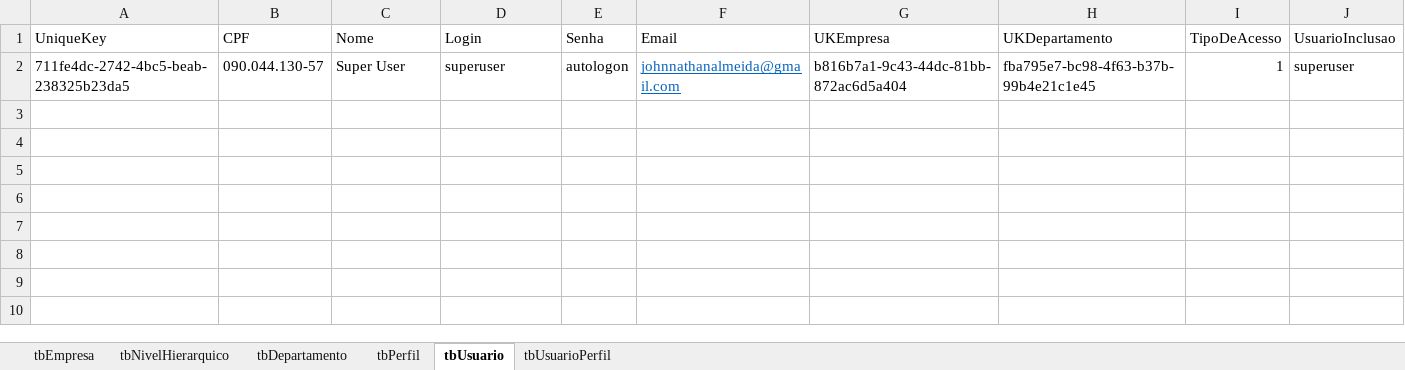
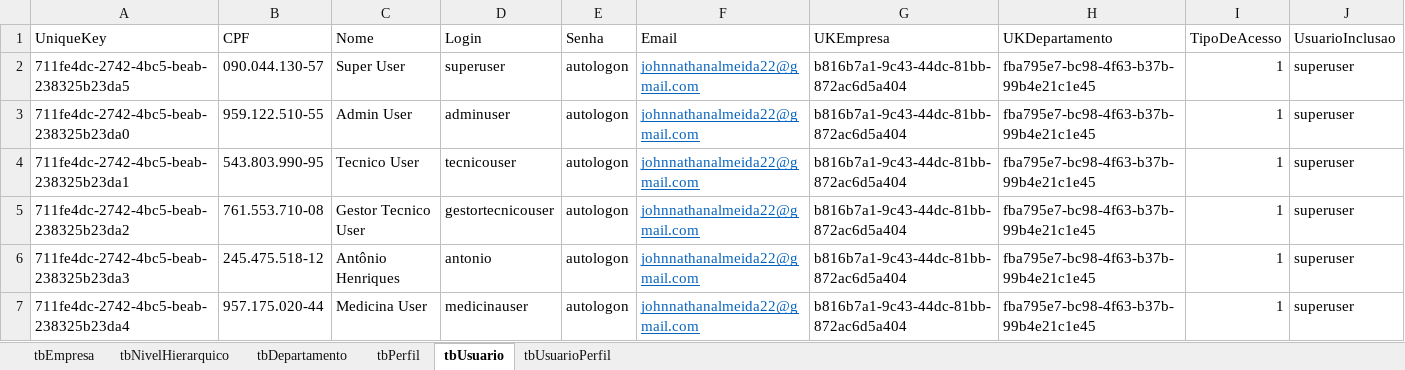
Before and after one commit to sesmt-tecnologico/GestorSST, an Excel workbook: dbDumper.xlsx, sheet tbUsuario, drawn as a sheet; values as stored, in another font and other column widths than the file's, no borders; the diff names each change by its address in the sheet, - before the commit and + after, or states it on an @@ line.

```diff
--- a/dbDumper.xlsx (sheet tbUsuario)
+++ b/dbDumper.xlsx (sheet tbUsuario)
-F2 (Email): johnnathanalmeida@gmail.com
+F2 (Email): johnnathanalmeida22@gmail.com
+row 3: 711fe4dc-2742-4bc5-beab-238325b23da0 | 959.122.510-55 | Admin User | adminuser | autologon | johnnathanalmeida22@gmail.com | b816b7a1-9c43-44dc-81bb-872ac6d5a404 | fba795e7-bc98-4f63-b37b-99b4e21c1e45 | 1 | superuser
+row 4: 711fe4dc-2742-4bc5-beab-238325b23da1 | 543.803.990-95 | Tecnico User | tecnicouser | autologon | johnnathanalmeida22@gmail.com | b816b7a1-9c43-44dc-81bb-872ac6d5a404 | fba795e7-bc98-4f63-b37b-99b4e21c1e45 | 1 | superuser
+row 5: 711fe4dc-2742-4bc5-beab-238325b23da2 | 761.553.710-08 | Gestor Tecnico User | gestortecnicouser | autologon | johnnathanalmeida22@gmail.com | b816b7a1-9c43-44dc-81bb-872ac6d5a404 | fba795e7-bc98-4f63-b37b-99b4e21c1e45 | 1 | superuser
+row 6: 711fe4dc-2742-4bc5-beab-238325b23da3 | 245.475.518-12 | Antônio Henriques | antonio | autologon | johnnathanalmeida22@gmail.com | b816b7a1-9c43-44dc-81bb-872ac6d5a404 | fba795e7-bc98-4f63-b37b-99b4e21c1e45 | 1 | superuser
+row 7: 711fe4dc-2742-4bc5-beab-238325b23da4 | 957.175.020-44 | Medicina User | medicinauser | autologon | johnnathanalmeida22@gmail.com | b816b7a1-9c43-44dc-81bb-872ac6d5a404 | fba795e7-bc98-4f63-b37b-99b4e21c1e45 | 1 | superuser
```
Also changed, not shown: sheet tbUsuarioPerfil, sheet tbPerfil, sheet tbEmpresa, sheet tbDepartamento, 13 other files.
